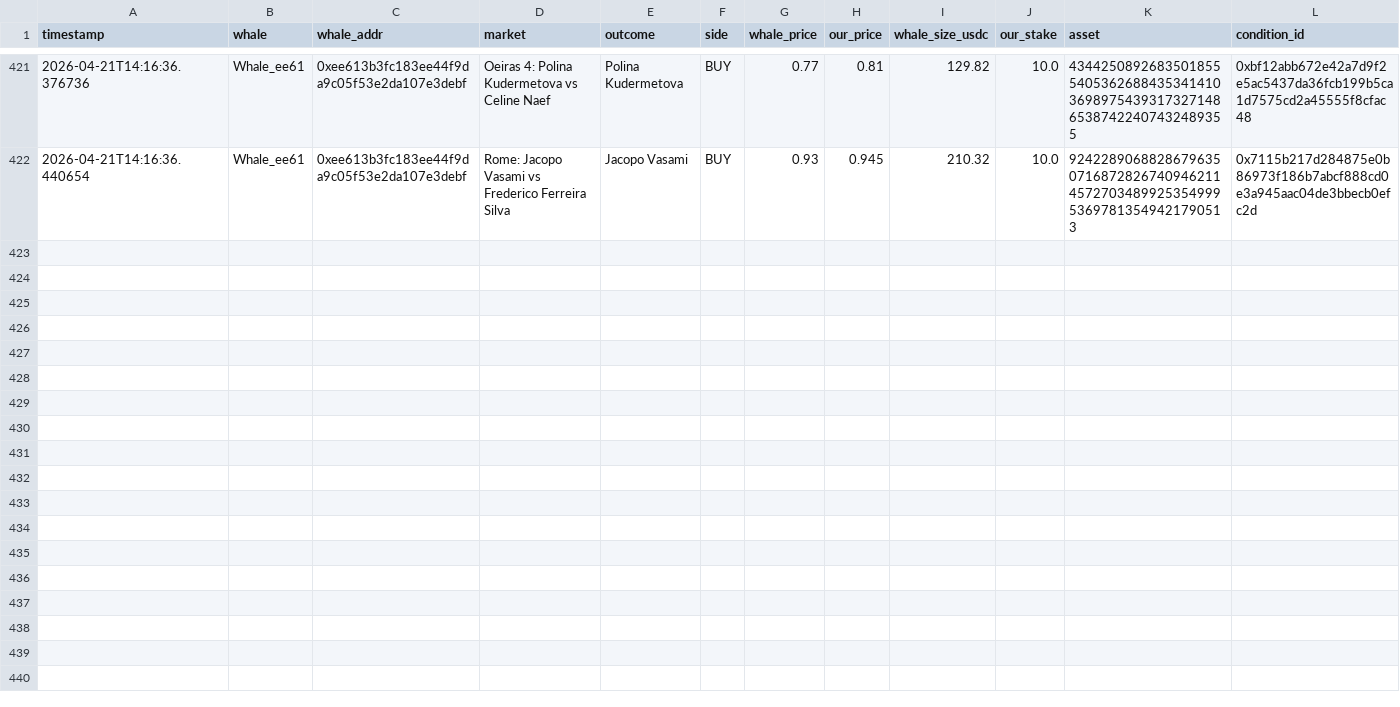
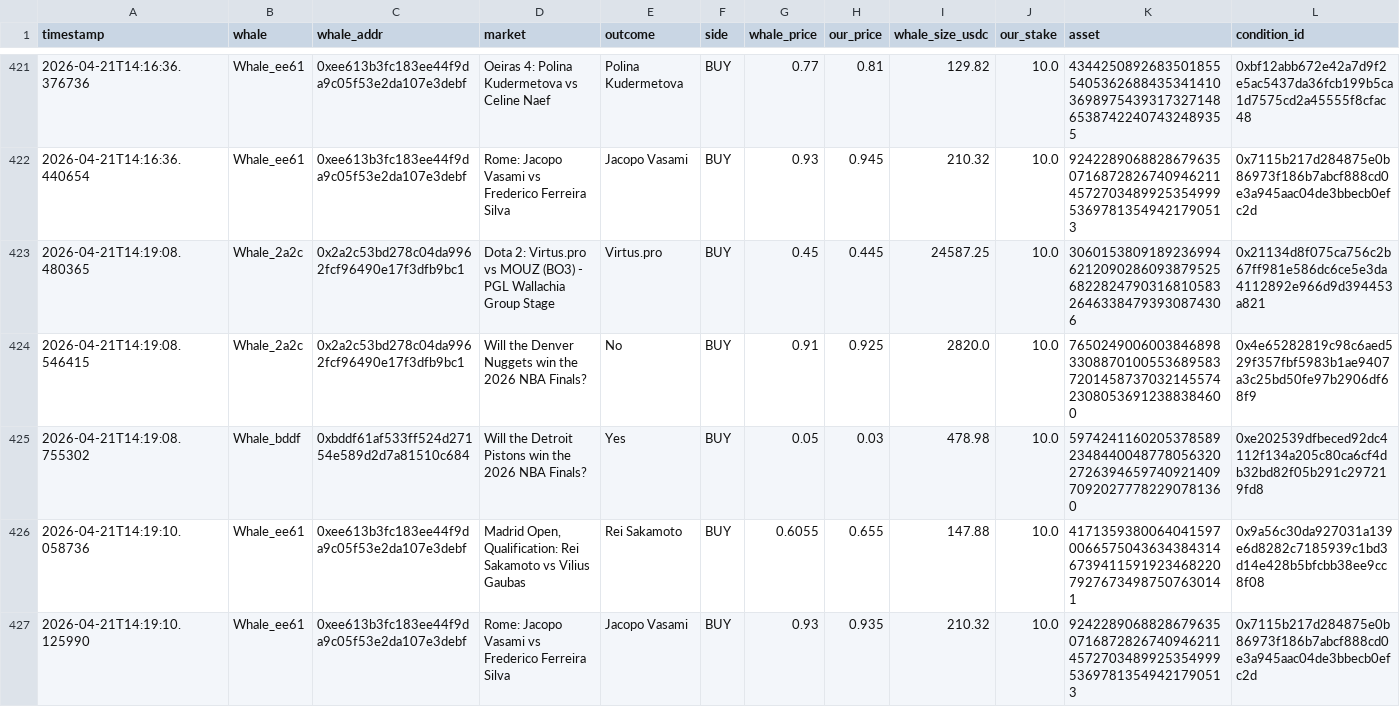
Before and after one commit to hectorm17/polymarket-tracker, a CSV file: copy_trades.csv, drawn as a sheet; only a part is shown, gaps mark what is left out; rows hold the shown columns only; the diff names each change by its address in the sheet, - before the commit and + after, or states it on an @@ line.

Commit message:
auto: update copy_trades.csv 14:19

```diff
--- a/copy_trades.csv
+++ b/copy_trades.csv
+row 423: 2026-04-21T14:19:08.480365 | Whale_2a2c | 0x2a2c53bd278c04da9962fcf96490e17f3dfb9bc1 | Dota 2: Virtus.pro vs MOUZ (BO3) - PGL Wallachia Group Stage | Virtus.pro | BUY | 0.45 | 0.445 | 24587.25 | 10.0 | 30601538091892369946212090286093879525682282479031681058326463384793930874306 | 0x21134d8f075ca756c2b67ff981e586dc6ce5e3da4112892e966d9d394453a821
+row 424: 2026-04-21T14:19:08.546415 | Whale_2a2c | 0x2a2c53bd278c04da9962fcf96490e17f3dfb9bc1 | Will the Denver Nuggets win the 2026 NBA Finals? | No | BUY | 0.91 | 0.925 | 2820.0 | 10.0 | 76502490060038468983308870100553689583720145873703214557423080536912388384600 | 0x4e65282819c98c6aed529f357fbf5983b1ae9407a3c25bd50fe97b2906df68f9
+row 425: 2026-04-21T14:19:08.755302 | Whale_bddf | 0xbddf61af533ff524d27154e589d2d7a81510c684 | Will the Detroit Pistons win the 2026 NBA Finals? | Yes | BUY | 0.05 | 0.03 | 478.98 | 10.0 | 59742411602053785892348440048778056320272639465974092140970920277782290781360 | 0xe202539dfbeced92dc4112f134a205c80ca6cf4db32bd82f05b291c297219fd8
+row 426: 2026-04-21T14:19:10.058736 | Whale_ee61 | 0xee613b3fc183ee44f9da9c05f53e2da107e3debf | Madrid Open, Qualification: Rei Sakamoto vs Vilius Gaubas | Rei Sakamoto | BUY | 0.6055 | 0.655 | 147.88 | 10.0 | 41713593800640415970066575043634384314673941159192346822079276734987507630141 | 0x9a56c30da927031a139e6d8282c7185939c1bd3d14e428b5bfcbb38ee9cc8f08
+row 427: 2026-04-21T14:19:10.125990 | Whale_ee61 | 0xee613b3fc183ee44f9da9c05f53e2da107e3debf | Rome: Jacopo Vasami vs Frederico Ferreira Silva | Jacopo Vasami | BUY | 0.93 | 0.935 | 210.32 | 10.0 | 92422890688286796350716872826740946211457270348992535499953697813549421790513 | 0x7115b217d284875e0b86973f186b7abcf888cd0e3a945aac04de3bbecb0efc2d
```
